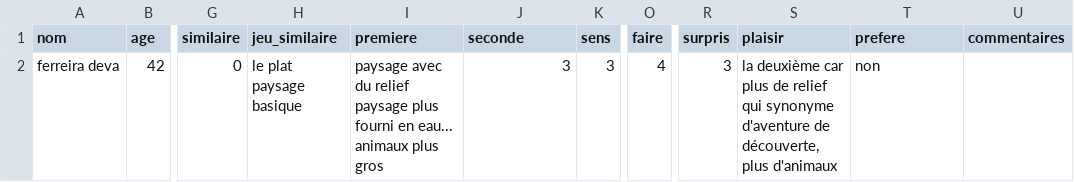
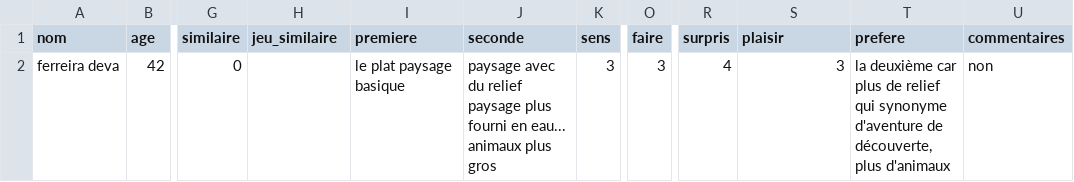
Before and after one commit to gemellyn/minecraft, a CSV file: analyse2/data_20161022162228/answers_20161022170613.csv, drawn as a sheet; only a part is shown, gaps mark what is left out; the diff names each change by its address in the sheet, - before the commit and + after, or states it on an @@ line.

```diff
--- a/analyse2/data_20161022162228/answers_20161022170613.csv
+++ b/analyse2/data_20161022162228/answers_20161022170613.csv
-H2 (jeu_similaire): le plat paysage basique
+H2 (jeu_similaire): (empty)
-I2 (premiere): paysage avec du relief paysage plus fourni en eau... animaux plus gros
+I2 (premiere): le plat paysage basique
-J2 (seconde): 3
+J2 (seconde): paysage avec du relief paysage plus fourni en eau... animaux plus gros
-O2 (faire): 4
+O2 (faire): 3
-R2 (surpris): 3
+R2 (surpris): 4
-S2 (plaisir): la deuxième car plus de relief qui synonyme d'aventure de découverte, plus d'animaux
+S2 (plaisir): 3
-T2 (prefere): non
+T2 (prefere): la deuxième car plus de relief qui synonyme d'aventure de découverte, plus d'animaux
-U2 (commentaires): (empty)
+U2 (commentaires): non
```
Also changed, not shown: analyse2/data_20161018183252/answers.csv, analyse2/data_20161022175408/answers_20161022183613.csv.
